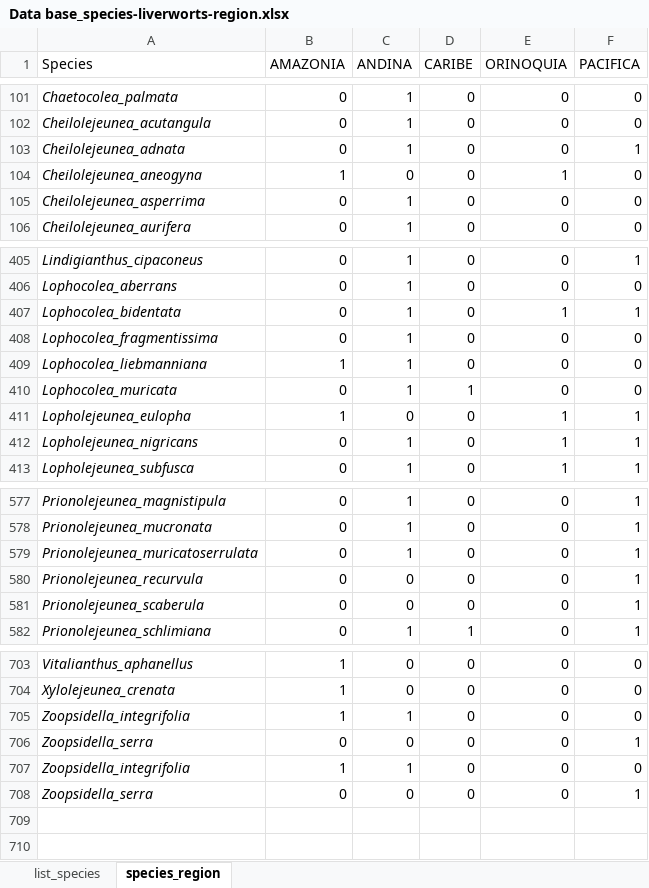
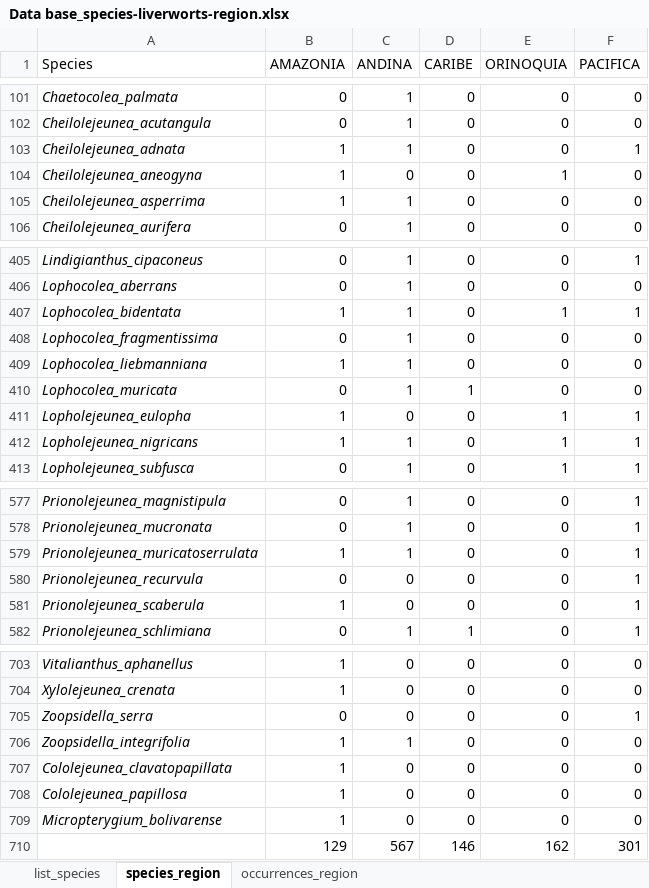
Before and after one commit to yjlombo/Data-base_species-liverworts-region, an Excel workbook: Data base_species-liverworts-region.xlsx, sheet species_region, drawn as a sheet; only a part is shown, gaps mark what is left out; values as stored, in another font and other column widths than the file's, no borders; removed rows and columns are numbered as before the commit, all else as after; the diff covers the shown part only; the diff names each change by its address in the sheet, - before the commit and + after, or states it on an @@ line.

```diff
--- a/Data base_species-liverworts-region.xlsx (sheet species_region)
+++ b/Data base_species-liverworts-region.xlsx (sheet species_region)
+sheet tab: occurrences_region
-B103 (AMAZONIA): 0
+B103 (AMAZONIA): 1
-B105 (AMAZONIA): 0
+B105 (AMAZONIA): 1
-B407 (AMAZONIA): 0
+B407 (AMAZONIA): 1
-B412 (AMAZONIA): 0
+B412 (AMAZONIA): 1
-B579 (AMAZONIA): 0
+B579 (AMAZONIA): 1
-B581 (AMAZONIA): 0
+B581 (AMAZONIA): 1
-row 705: Zoopsidella_integrifolia | 1 | 1 | 0 | 0 | 0
+row 707: Cololejeunea_clavatopapillata | 1 | 0 | 0 | 0 | 0
-A708 (Species): Zoopsidella_serra
+A708 (Species): Cololejeunea_papillosa
-B708 (AMAZONIA): 0
+B708 (AMAZONIA): 1
-F708 (PACIFICA): 1
+F708 (PACIFICA): 0
+row 709: Micropterygium_bolivarense | 1 | 0 | 0 | 0 | 0
+row 710:  | 129 | 567 | 146 | 162 | 301
```
Also changed, not shown: 14 edited cells elsewhere in this sheet, sheet list_species.
